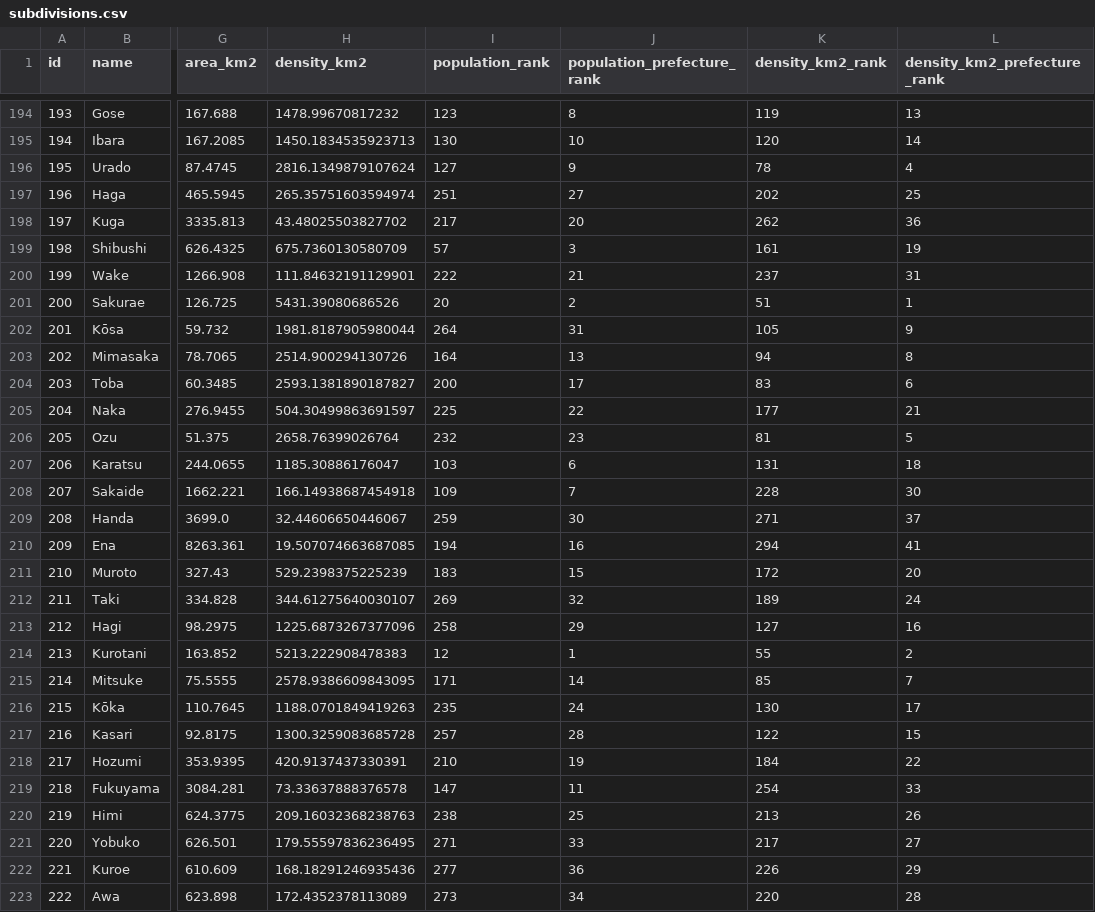
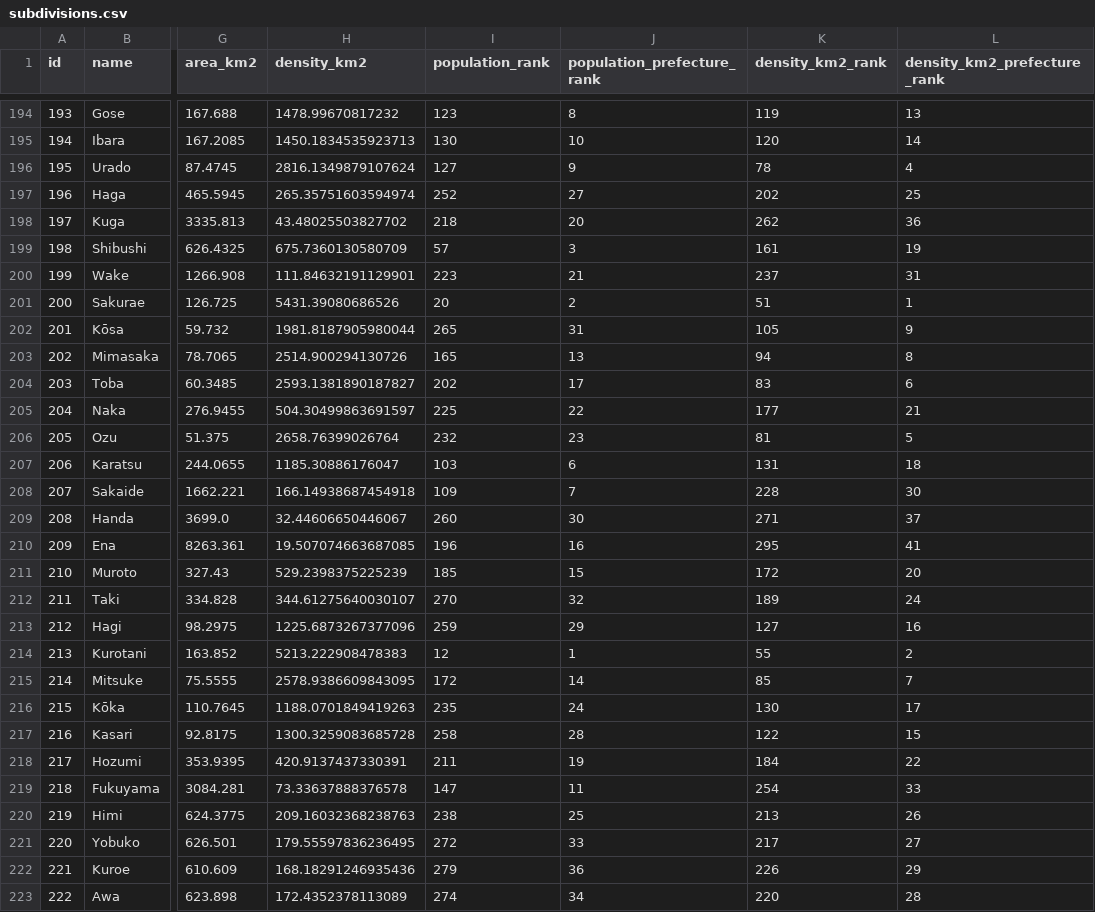
Before and after one commit to Teeachee/Tayichi-Interactive-Map, a CSV file: subdivisions.csv, drawn as a sheet; only a part is shown, gaps mark what is left out; the diff covers the shown part only; the diff names each change by its address in the sheet, - before the commit and + after, or states it on an @@ line.

```diff
--- a/subdivisions.csv
+++ b/subdivisions.csv
-I197 (population_rank): 251
+I197 (population_rank): 252
-I198 (population_rank): 217
+I198 (population_rank): 218
-I200 (population_rank): 222
+I200 (population_rank): 223
-I202 (population_rank): 264
+I202 (population_rank): 265
-I203 (population_rank): 164
+I203 (population_rank): 165
-I204 (population_rank): 200
+I204 (population_rank): 202
-I209 (population_rank): 259
+I209 (population_rank): 260
-I210 (population_rank): 194
+I210 (population_rank): 196
-K210 (density_km2_rank): 294
+K210 (density_km2_rank): 295
-I211 (population_rank): 183
+I211 (population_rank): 185
-I212 (population_rank): 269
+I212 (population_rank): 270
-I213 (population_rank): 258
+I213 (population_rank): 259
-I215 (population_rank): 171
+I215 (population_rank): 172
-I217 (population_rank): 257
+I217 (population_rank): 258
-I218 (population_rank): 210
+I218 (population_rank): 211
-I221 (population_rank): 271
+I221 (population_rank): 272
-I222 (population_rank): 277
+I222 (population_rank): 279
-I223 (population_rank): 273
+I223 (population_rank): 274
```
Also changed, not shown: 179 edited cells elsewhere in this file, prefectures.csv, 1 other file.
